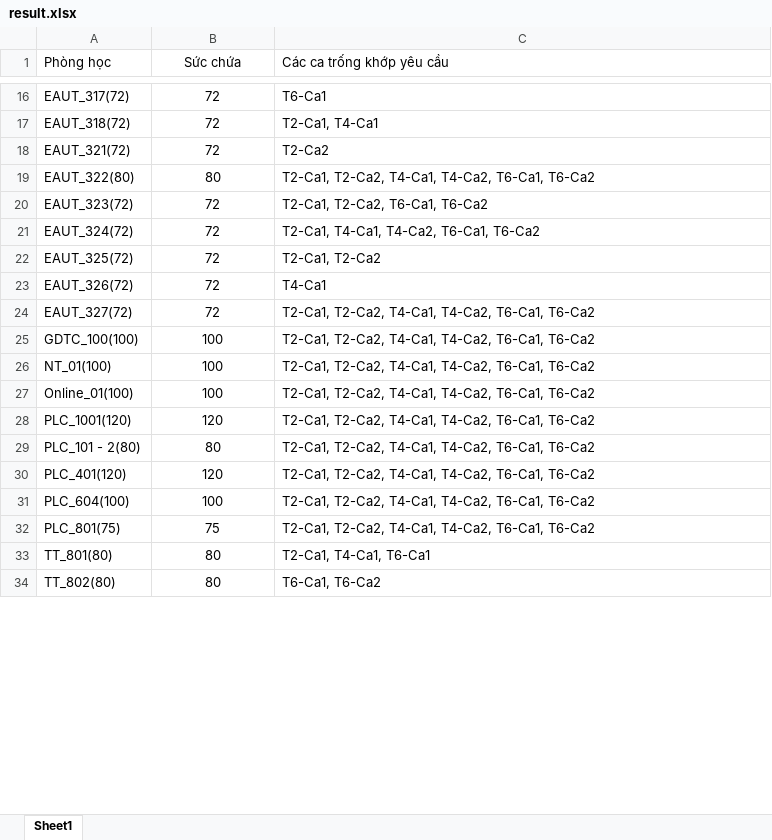
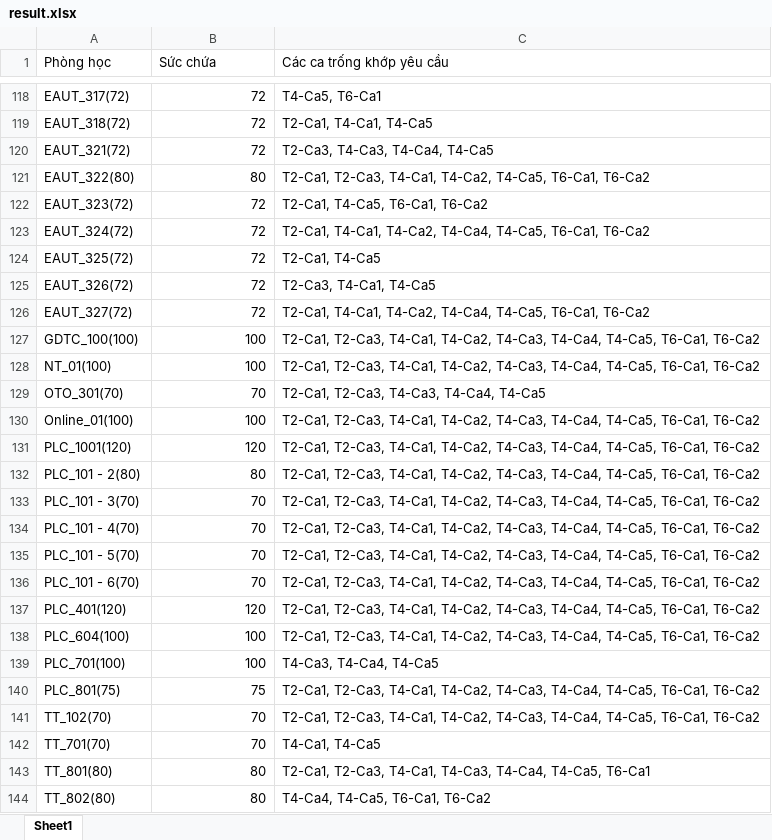
Before and after one commit to luanp-eaut/tim_phong, an Excel workbook: data/result.xlsx, sheet Sheet1, drawn as a sheet; only a part is shown, gaps mark what is left out; values as stored, in another font and other column widths than the file's, no borders; addresses are those after the commit; the diff covers the shown part only; the diff names each change by its address in the sheet, - before the commit and + after, or states it on an @@ line.

```diff
--- a/data/result.xlsx (sheet Sheet1)
+++ b/data/result.xlsx (sheet Sheet1)
-B1 alignment: center
+B1 alignment: left
-B118:B128 alignment: center
+B118:B128 alignment: right
-C118 (Các ca trống khớp yêu cầu): T6-Ca1
+C118 (Các ca trống khớp yêu cầu): T4-Ca5, T6-Ca1
-C119 (Các ca trống khớp yêu cầu): T2-Ca1, T4-Ca1
+C119 (Các ca trống khớp yêu cầu): T2-Ca1, T4-Ca1, T4-Ca5
-C120 (Các ca trống khớp yêu cầu): T2-Ca2
+C120 (Các ca trống khớp yêu cầu): T2-Ca3, T4-Ca3, T4-Ca4, T4-Ca5
-C121 (Các ca trống khớp yêu cầu): T2-Ca1, T2-Ca2, T4-Ca1, T4-Ca2, T6-Ca1, T6-Ca2
+C121 (Các ca trống khớp yêu cầu): T2-Ca1, T2-Ca3, T4-Ca1, T4-Ca2, T4-Ca5, T6-Ca1, T6-Ca2
-C122 (Các ca trống khớp yêu cầu): T2-Ca1, T2-Ca2, T6-Ca1, T6-Ca2
+C122 (Các ca trống khớp yêu cầu): T2-Ca1, T4-Ca5, T6-Ca1, T6-Ca2
-C123 (Các ca trống khớp yêu cầu): …T4-Ca1, T4-Ca2, T6-Ca1, T6-Ca2
+C123 (Các ca trống khớp yêu cầu): …T4-Ca1, T4-Ca2, T4-Ca4, T4-Ca5, T6-Ca1, T6-Ca2
-C124 (Các ca trống khớp yêu cầu): T2-Ca1, T2-Ca2
+C124 (Các ca trống khớp yêu cầu): T2-Ca1, T4-Ca5
-C125 (Các ca trống khớp yêu cầu): T4-Ca1
+C125 (Các ca trống khớp yêu cầu): T2-Ca3, T4-Ca1, T4-Ca5
-C126 (Các ca trống khớp yêu cầu): T2-Ca1, T2-Ca2, T4-Ca1, T4-Ca2, T6-Ca1, T6-Ca2
+C126 (Các ca trống khớp yêu cầu): T2-Ca1, T4-Ca1, T4-Ca2, T4-Ca4, T4-Ca5, T6-Ca1, T6-Ca2
-C127:C128 (Các ca trống khớp yêu cầu): T2-Ca1, T2-Ca2, T4-Ca1, T4-Ca2, T6-Ca1, T6-Ca2
+C127:C128 (Các ca trống khớp yêu cầu): T2-Ca1, T2-Ca3, T4-Ca1, T4-Ca2, T4-Ca3, T4-Ca4, T4-Ca5, T6-Ca1, T6-Ca2
+row 129: OTO_301(70) | 70 | T2-Ca1, T2-Ca3, T4-Ca3, T4-Ca4, T4-Ca5
-B130:B132 alignment: center
+B130:B132 alignment: right
-C130:C132 (Các ca trống khớp yêu cầu): T2-Ca1, T2-Ca2, T4-Ca1, T4-Ca2, T6-Ca1, T6-Ca2
+C130:C132 (Các ca trống khớp yêu cầu): T2-Ca1, T2-Ca3, T4-Ca1, T4-Ca2, T4-Ca3, T4-Ca4, T4-Ca5, T6-Ca1, T6-Ca2
+row 133: PLC_101 - 3(70) | 70 | T2-Ca1, T2-Ca3, T4-Ca1, T4-Ca2, T4-Ca3, T4-Ca4, T4-Ca5, T6-Ca1, T6-Ca2
+row 134: PLC_101 - 4(70) | 70 | T2-Ca1, T2-Ca3, T4-Ca1, T4-Ca2, T4-Ca3, T4-Ca4, T4-Ca5, T6-Ca1, T6-Ca2
+row 135: PLC_101 - 5(70) | 70 | T2-Ca1, T2-Ca3, T4-Ca1, T4-Ca2, T4-Ca3, T4-Ca4, T4-Ca5, T6-Ca1, T6-Ca2
+row 136: PLC_101 - 6(70) | 70 | T2-Ca1, T2-Ca3, T4-Ca1, T4-Ca2, T4-Ca3, T4-Ca4, T4-Ca5, T6-Ca1, T6-Ca2
-B137:B138 alignment: center
+B137:B138 alignment: right
-C137:C138 (Các ca trống khớp yêu cầu): T2-Ca1, T2-Ca2, T4-Ca1, T4-Ca2, T6-Ca1, T6-Ca2
+C137:C138 (Các ca trống khớp yêu cầu): T2-Ca1, T2-Ca3, T4-Ca1, T4-Ca2, T4-Ca3, T4-Ca4, T4-Ca5, T6-Ca1, T6-Ca2
+row 139: PLC_701(100) | 100 | T4-Ca3, T4-Ca4, T4-Ca5
-B140 alignment: center
+B140 alignment: right
-C140 (Các ca trống khớp yêu cầu): T2-Ca1, T2-Ca2, T4-Ca1, T4-Ca2, T6-Ca1, T6-Ca2
+C140 (Các ca trống khớp yêu cầu): T2-Ca1, T2-Ca3, T4-Ca1, T4-Ca2, T4-Ca3, T4-Ca4, T4-Ca5, T6-Ca1, T6-Ca2
+row 141: TT_102(70) | 70 | T2-Ca1, T2-Ca3, T4-Ca1, T4-Ca2, T4-Ca3, T4-Ca4, T4-Ca5, T6-Ca1, T6-Ca2
+row 142: TT_701(70) | 70 | T4-Ca1, T4-Ca5
-B143:B144 alignment: center
+B143:B144 alignment: right
-C143 (Các ca trống khớp yêu cầu): T2-Ca1, T4-Ca1, T6-Ca1
+C143 (Các ca trống khớp yêu cầu): T2-Ca1, T2-Ca3, T4-Ca1, T4-Ca3, T4-Ca4, T4-Ca5, T6-Ca1
-C144 (Các ca trống khớp yêu cầu): T6-Ca1, T6-Ca2
+C144 (Các ca trống khớp yêu cầu): T4-Ca4, T4-Ca5, T6-Ca1, T6-Ca2
```
Also changed, not shown: 107 added rows, 21 edited cells and cell formats elsewhere in this sheet, 2 other files.
